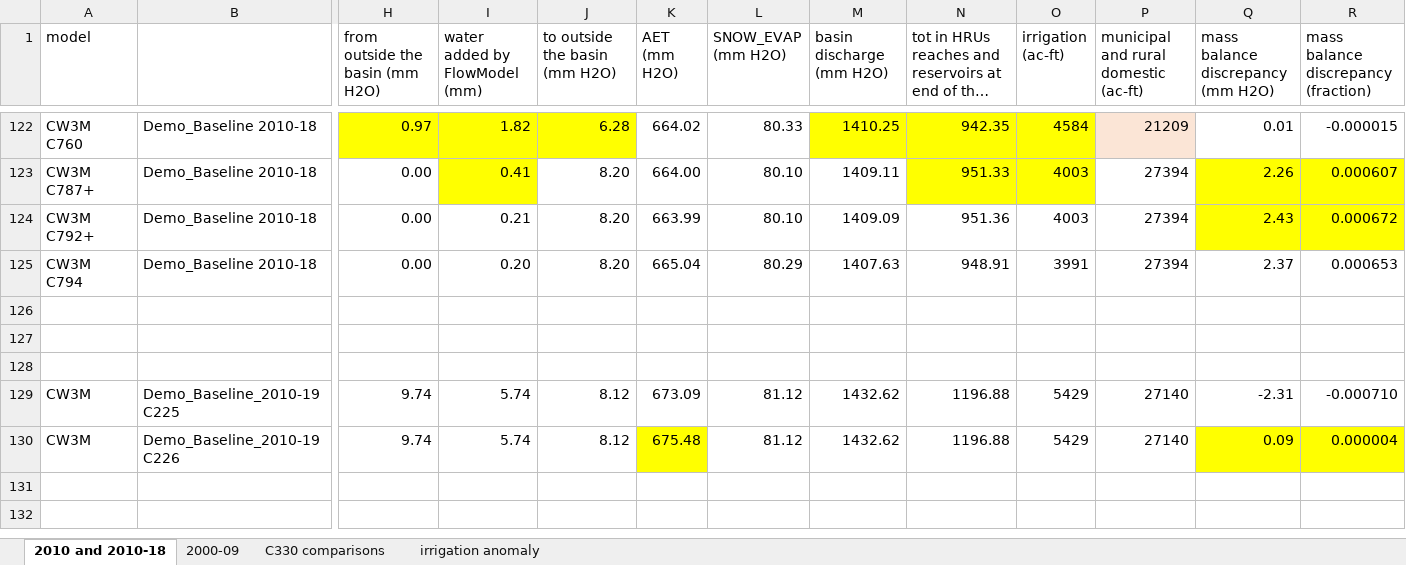
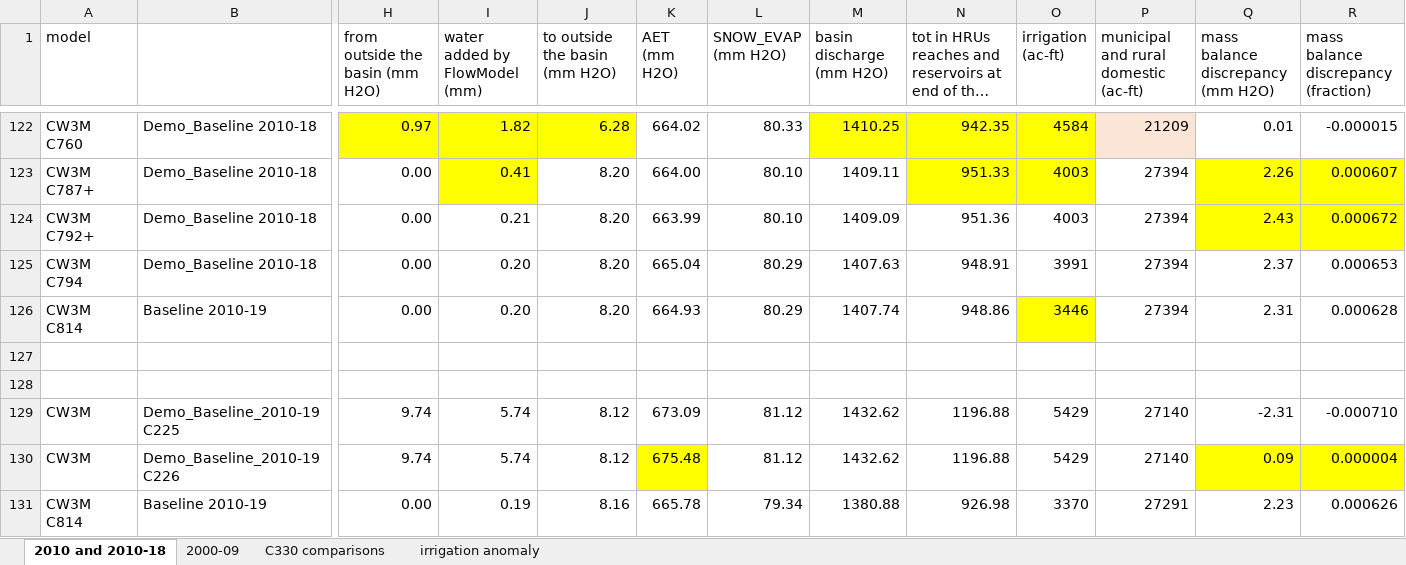
Before and after one commit to DavidConklin1947/CW3M, an Excel workbook: DataCW3M/RegressionTesting/CW3M_McKenzie.xlsx, sheet 2010 and 2010-18, drawn as a sheet; only a part is shown, gaps mark what is left out; long unchanged cells end in …; values as stored, in another font and other column widths than the file's, no borders; removed rows and columns are numbered as before the commit, all else as after; rows hold the shown columns only; the diff names each change by its address in the sheet, - before the commit and + after, or states it on an @@ line.

```diff
--- a/DataCW3M/RegressionTesting/CW3M_McKenzie.xlsx (sheet 2010 and 2010-18)
+++ b/DataCW3M/RegressionTesting/CW3M_McKenzie.xlsx (sheet 2010 and 2010-18)
-row 126: (empty)
+row 126: CW3M C814 | Baseline 2010-19 | 0.00 | 0.20 | 8.20 | 664.93 | 80.29 | 1407.74 | 948.86 | 3446 | 27394 | 2.31 | 0.000628
-O126 fill: none
+O126 fill: #FFFF00
-row 131: (empty)
+row 131: CW3M C814 | Baseline 2010-19 | 0.00 | 0.19 | 8.16 | 665.78 | 79.34 | 1380.88 | 926.98 | 3370 | 27291 | 2.23 | 0.000626
```
Also changed, not shown: DataCW3M/SkillAssessment/Flow108monthsStatisticsCalculator.xlsx, DataCW3M/SkillAssessment/Skill.xlsx, 3 other files.
